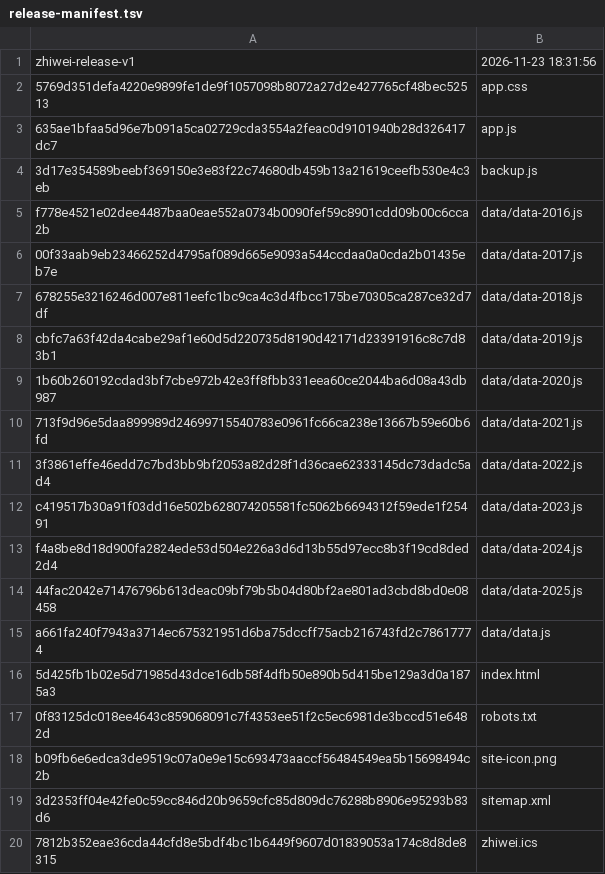
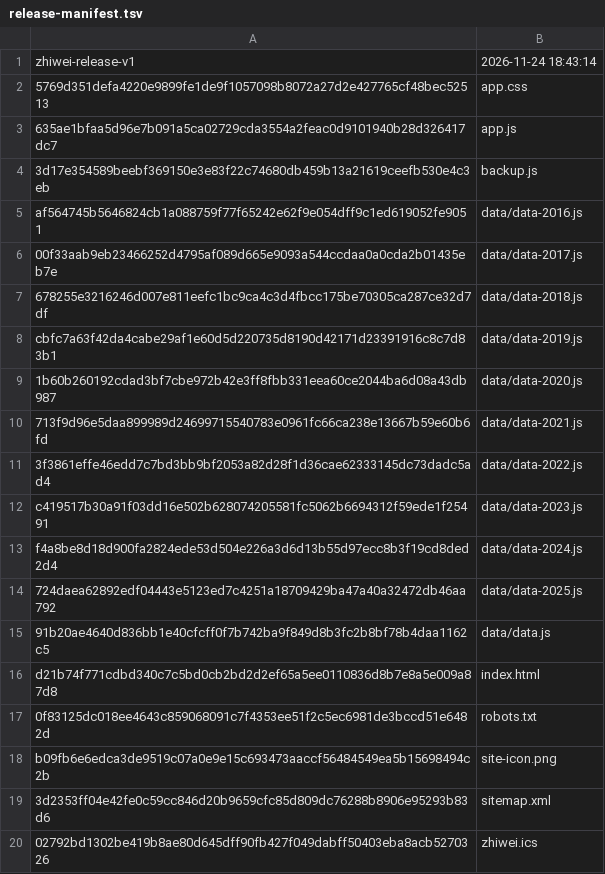
Before and after one commit to WooJi0127/zhiwei, a TSV file: desktop/app/release-manifest.tsv, drawn as a sheet.

```diff
--- a/desktop/app/release-manifest.tsv
+++ b/desktop/app/release-manifest.tsv
@@ -1,2 +1,2 @@
-zhiwei-release-v1	2026-11-23 18:31:56
+zhiwei-release-v1	2026-11-24 18:43:14
 5769d351defa4220e9899fe1de9f1057098b8072a27d2e427765cf48bec52513	app.css
@@ -4,3 +4,3 @@ zhiwei-release-v1	2026-11-23 18:31:56
 3d17e354589beebf369150e3e83f22c74680db459b13a21619ceefb530e4c3eb	backup.js
-f778e4521e02dee4487baa0eae552a0734b0090fef59c8901cdd09b00c6cca2b	data/data-2016.js
+af564745b5646824cb1a088759f77f65242e62f9e054dff9c1ed619052fe9051	data/data-2016.js
 00f33aab9eb23466252d4795af089d665e9093a544ccdaa0a0cda2b01435eb7e	data/data-2017.js
@@ -13,5 +13,5 @@ c419517b30a91f03dd16e502b628074205581fc5062b6694312f59ede1f25491	data/data-2023.
 f4a8be8d18d900fa2824ede53d504e226a3d6d13b55d97ecc8b3f19cd8ded2d4	data/data-2024.js
-44fac2042e71476796b613deac09bf79b5b04d80bf2ae801ad3cbd8bd0e08458	data/data-2025.js
-a661fa240f7943a3714ec675321951d6ba75dccff75acb216743fd2c78617774	data/data.js
-5d425fb1b02e5d71985d43dce16db58f4dfb50e890b5d415be129a3d0a1875a3	index.html
+724daea62892edf04443e5123ed7c4251a18709429ba47a40a32472db46aa792	data/data-2025.js
+91b20ae4640d836bb1e40cfcff0f7b742ba9f849d8b3fc2b8bf78b4daa1162c5	data/data.js
+d21b74f771cdbd340c7c5bd0cb2bd2d2ef65a5ee0110836d8b7e8a5e009a87d8	index.html
 0f83125dc018ee4643c859068091c7f4353ee51f2c5ec6981de3bccd51e6482d	robots.txt
@@ -19,2 +19,2 @@ b09fb6e6edca3de9519c07a0e9e15c693473aaccf56484549ea5b15698494c2b	site-icon.png
 3d2353ff04e42fe0c59cc846d20b9659cfc85d809dc76288b8906e95293b83d6	sitemap.xml
-7812b352eae36cda44cfd8e5bdf4bc1b6449f9607d01839053a174c8d8de8315	zhiwei.ics
+02792bd1302be419b8ae80d645dff90fb427f049dabff50403eba8acb5270326	zhiwei.ics
```
Also changed, not shown: site/release-manifest.tsv, 27 other files.
